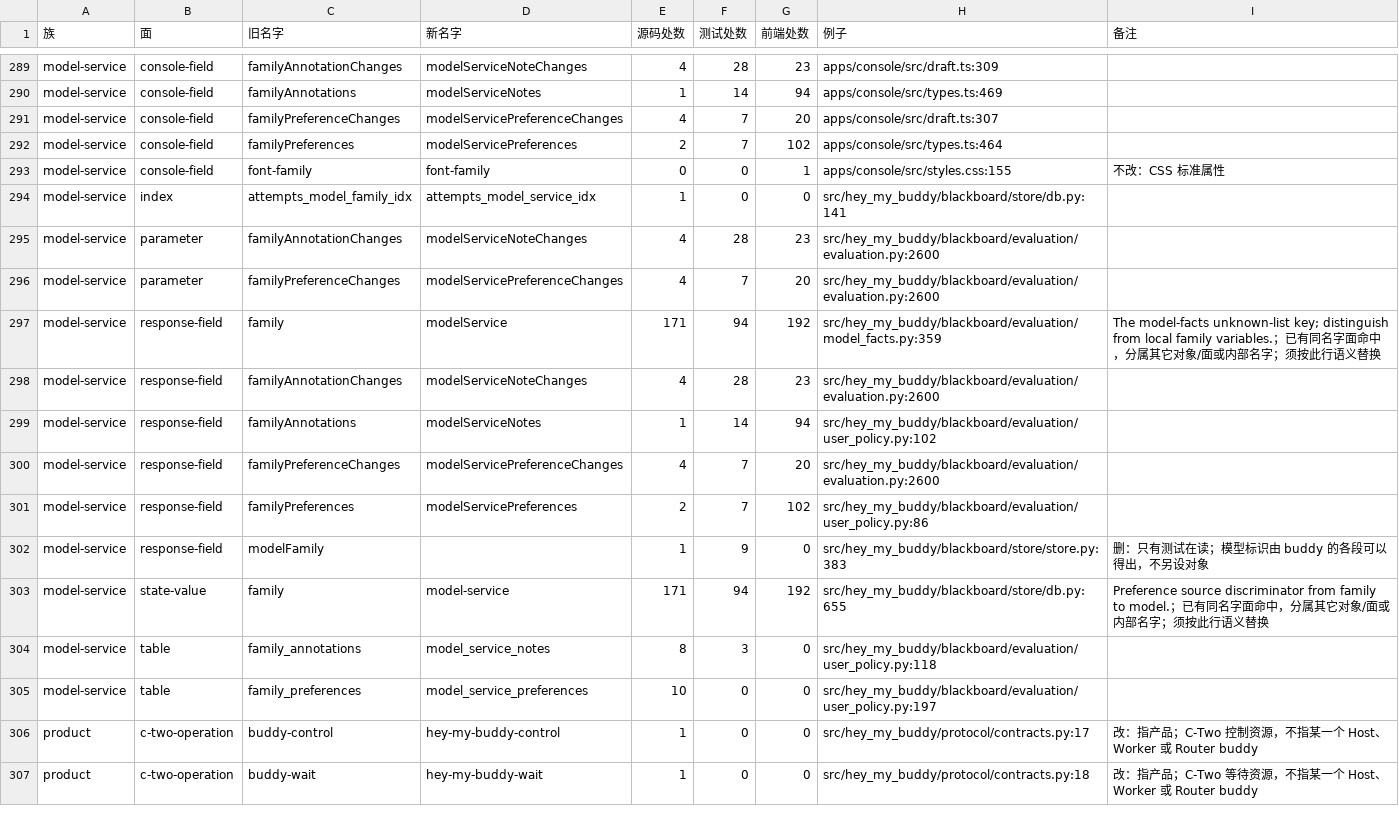
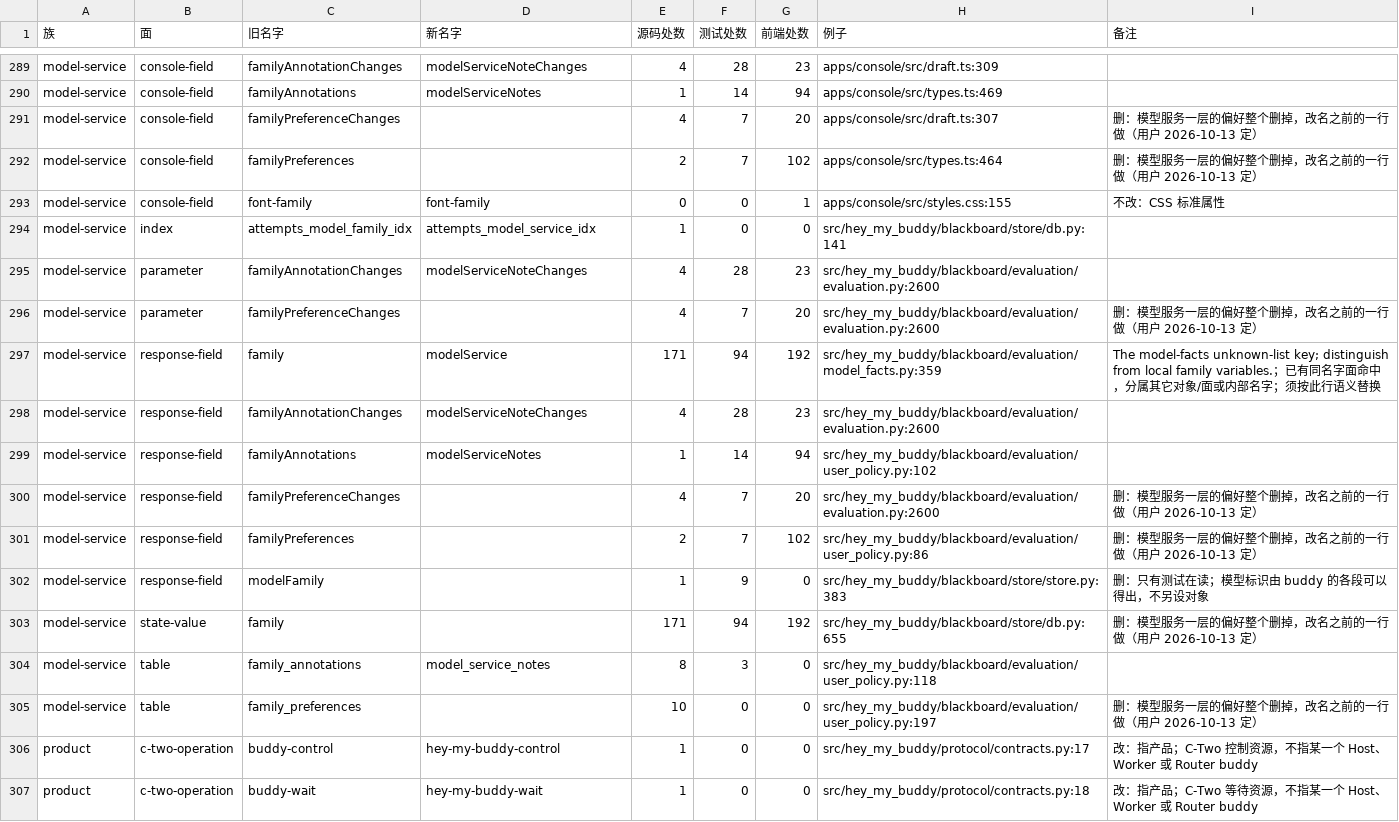
Before and after one commit to Dsssyc/hey-my-buddy, a TSV file: docs/design/adr021-l14-names.tsv, drawn as a sheet; only a part is shown, gaps mark what is left out.

Commit message:
docs: the names list and ADR-021 follow the deletion of the model service level of preferences

```diff
--- a/docs/design/adr021-l14-names.tsv
+++ b/docs/design/adr021-l14-names.tsv
@@ -290,4 +290,4 @@ model-service	console-field	familyAnnotationChanges	modelServiceNoteChanges	4	28
 model-service	console-field	familyAnnotations	modelServiceNotes	1	14	94	apps/console/src/types.ts:469	
-model-service	console-field	familyPreferenceChanges	modelServicePreferenceChanges	4	7	20	apps/console/src/draft.ts:307	
-model-service	console-field	familyPreferences	modelServicePreferences	2	7	102	apps/console/src/types.ts:464	
+model-service	console-field	familyPreferenceChanges		4	7	20	apps/console/src/draft.ts:307	删：模型服务一层的偏好整个删掉，改名之前的一行做（用户 2026-10-13 定）
+model-service	console-field	familyPreferences		2	7	102	apps/console/src/types.ts:464	删：模型服务一层的偏好整个删掉，改名之前的一行做（用户 2026-10-13 定）
 model-service	console-field	font-family	font-family	0	0	1	apps/console/src/styles.css:155	不改：CSS 标准属性
@@ -295,3 +295,3 @@ model-service	index	attempts_model_family_idx	attempts_model_service_idx	1	0	0	s
 model-service	parameter	familyAnnotationChanges	modelServiceNoteChanges	4	28	23	src/hey_my_buddy/blackboard/evaluation/evaluation.py:2600	
-model-service	parameter	familyPreferenceChanges	modelServicePreferenceChanges	4	7	20	src/hey_my_buddy/blackboard/evaluation/evaluation.py:2600	
+model-service	parameter	familyPreferenceChanges		4	7	20	src/hey_my_buddy/blackboard/evaluation/evaluation.py:2600	删：模型服务一层的偏好整个删掉，改名之前的一行做（用户 2026-10-13 定）
 model-service	response-field	family	modelService	171	94	192	src/hey_my_buddy/blackboard/evaluation/model_facts.py:359	The model-facts unknown-list key; distinguish from local family variables.；已有同名字面命中，分属其它对象/面或内部名字；须按此行语义替换
@@ -299,8 +299,8 @@ model-service	response-field	familyAnnotationChanges	modelServiceNoteChanges	4	2
 model-service	response-field	familyAnnotations	modelServiceNotes	1	14	94	src/hey_my_buddy/blackboard/evaluation/user_policy.py:102	
-model-service	response-field	familyPreferenceChanges	modelServicePreferenceChanges	4	7	20	src/hey_my_buddy/blackboard/evaluation/evaluation.py:2600	
-model-service	response-field	familyPreferences	modelServicePreferences	2	7	102	src/hey_my_buddy/blackboard/evaluation/user_policy.py:86	
+model-service	response-field	familyPreferenceChanges		4	7	20	src/hey_my_buddy/blackboard/evaluation/evaluation.py:2600	删：模型服务一层的偏好整个删掉，改名之前的一行做（用户 2026-10-13 定）
+model-service	response-field	familyPreferences		2	7	102	src/hey_my_buddy/blackboard/evaluation/user_policy.py:86	删：模型服务一层的偏好整个删掉，改名之前的一行做（用户 2026-10-13 定）
 model-service	response-field	modelFamily		1	9	0	src/hey_my_buddy/blackboard/store/store.py:383	删：只有测试在读；模型标识由 buddy 的各段可以得出，不另设对象
-model-service	state-value	family	model-service	171	94	192	src/hey_my_buddy/blackboard/store/db.py:655	Preference source discriminator from family to model.；已有同名字面命中，分属其它对象/面或内部名字；须按此行语义替换
+model-service	state-value	family		171	94	192	src/hey_my_buddy/blackboard/store/db.py:655	删：模型服务一层的偏好整个删掉，改名之前的一行做（用户 2026-10-13 定）
 model-service	table	family_annotations	model_service_notes	8	3	0	src/hey_my_buddy/blackboard/evaluation/user_policy.py:118	
-model-service	table	family_preferences	model_service_preferences	10	0	0	src/hey_my_buddy/blackboard/evaluation/user_policy.py:197	
+model-service	table	family_preferences		10	0	0	src/hey_my_buddy/blackboard/evaluation/user_policy.py:197	删：模型服务一层的偏好整个删掉，改名之前的一行做（用户 2026-10-13 定）
 product	c-two-operation	buddy-control	hey-my-buddy-control	1	0	0	src/hey_my_buddy/protocol/contracts.py:17	改：指产品；C-Two 控制资源，不指某一个 Host、Worker 或 Router buddy
```
Also changed, not shown: 1 other file.
